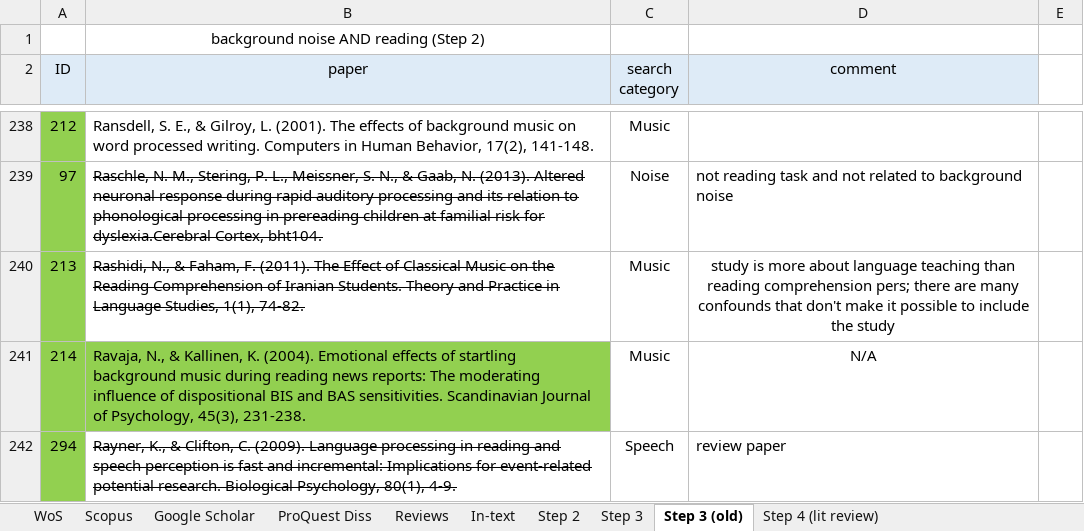
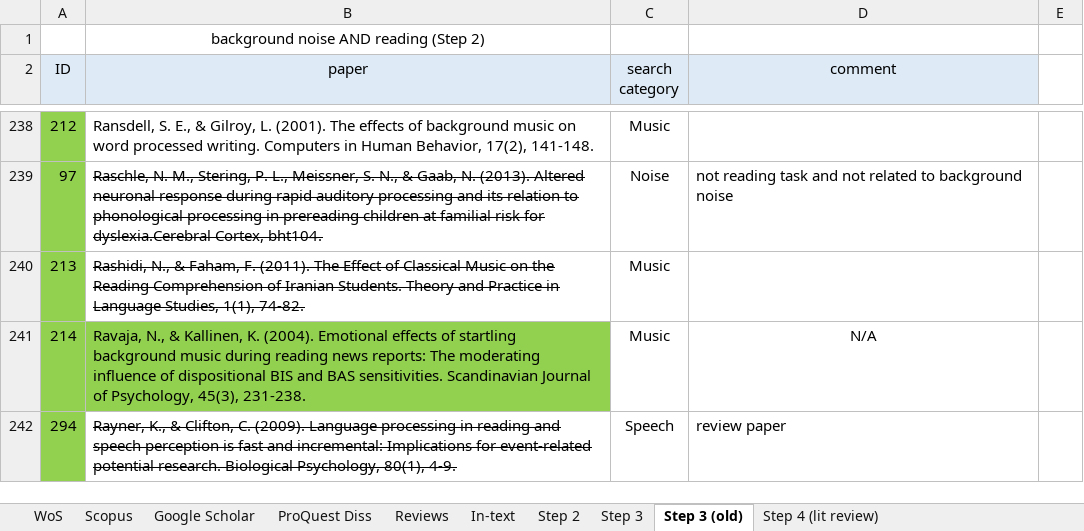
Before and after one commit to martin-vasilev/reading_sounds, an Excel workbook: Literature_search/database.xlsx, sheet Step 3 (old), drawn as a sheet; only a part is shown, gaps mark what is left out; values as stored, in another font and other column widths than the file's, no borders; the diff names each change by its address in the sheet, - before the commit and + after, or states it on an @@ line.

```diff
--- a/Literature_search/database.xlsx (sheet Step 3 (old))
+++ b/Literature_search/database.xlsx (sheet Step 3 (old))
-D240 (comment): study is more about language teaching than reading comprehension pers; there are many confounds that don't make it possible to include the study
+D240 (comment): (empty)
```
Also changed, not shown: sheet Step 3, 1 other file.
